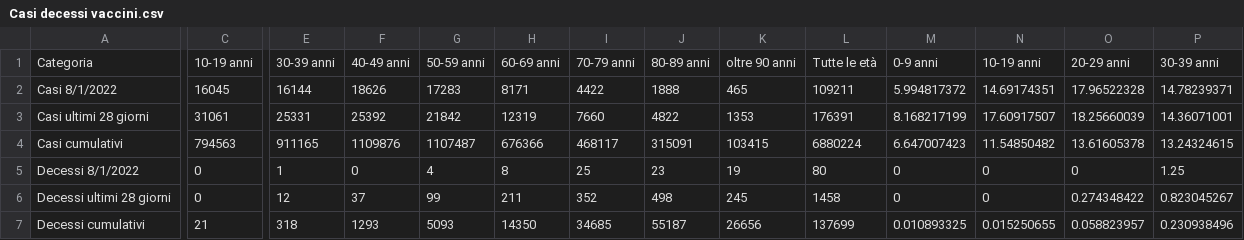
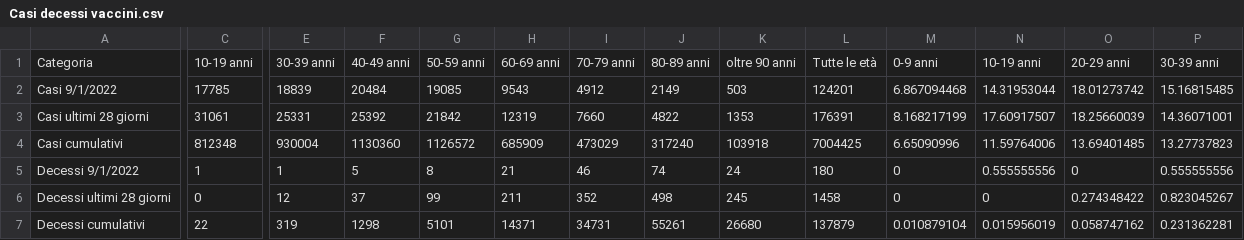
Before and after one commit to Paulsword/PilloleOttimismo, a CSV file: Casi decessi vaccini.csv, drawn as a sheet; only a part is shown, gaps mark what is left out; removed rows and columns are numbered as before the commit, all else as after; rows hold the shown columns only; the diff covers the shown part only; the diff names each change by its address in the sheet, - before the commit and + after, or states it on an @@ line.

```diff
--- a/Casi decessi vaccini.csv
+++ b/Casi decessi vaccini.csv
-row 2: Casi 8/1/2022 | 16045 | 16144 | 18626 | 17283 | 8171 | 4422 | 1888 | 465 | 109211 | 5.994817372 | 14.69174351 | 17.96522328 | 14.78239371
+row 2: Casi 9/1/2022 | 17785 | 18839 | 20484 | 19085 | 9543 | 4912 | 2149 | 503 | 124201 | 6.867094468 | 14.31953044 | 18.01273742 | 15.16815485
-C4: 794563
+C4: 812348
-E4: 911165
+E4: 930004
-F4: 1109876
+F4: 1130360
-G4: 1107487
+G4: 1126572
-H4: 676366
+H4: 685909
-I4: 468117
+I4: 473029
-J4: 315091
+J4: 317240
-K4: 103415
+K4: 103918
-L4: 6880224
+L4: 7004425
-M4: 6.647007423
+M4: 6.65090996
-N4: 11.54850482
+N4: 11.59764006
-O4: 13.61605378
+O4: 13.69401485
-P4: 13.24324615
+P4: 13.27737823
-row 5: Decessi 8/1/2022 | 0 | 1 | 0 | 4 | 8 | 25 | 23 | 19 | 80 | 0 | 0 | 0 | 1.25
+row 5: Decessi 9/1/2022 | 1 | 1 | 5 | 8 | 21 | 46 | 74 | 24 | 180 | 0 | 0.555555556 | 0 | 0.555555556
-C7: 21
+C7: 22
-E7: 318
+E7: 319
-F7: 1293
+F7: 1298
-G7: 5093
+G7: 5101
-H7: 14350
+H7: 14371
-I7: 34685
+I7: 34731
-J7: 55187
+J7: 55261
-K7: 26656
+K7: 26680
-L7: 137699
+L7: 137879
-M7: 0.010893325
+M7: 0.010879104
-N7: 0.015250655
+N7: 0.015956019
-O7: 0.058823957
+O7: 0.058747162
-P7: 0.230938496
+P7: 0.231362281
```
Also changed, not shown: 14 edited cells elsewhere in this file, Casi Settimane.csv, Decessi Settimane.csv, 7 other files.
